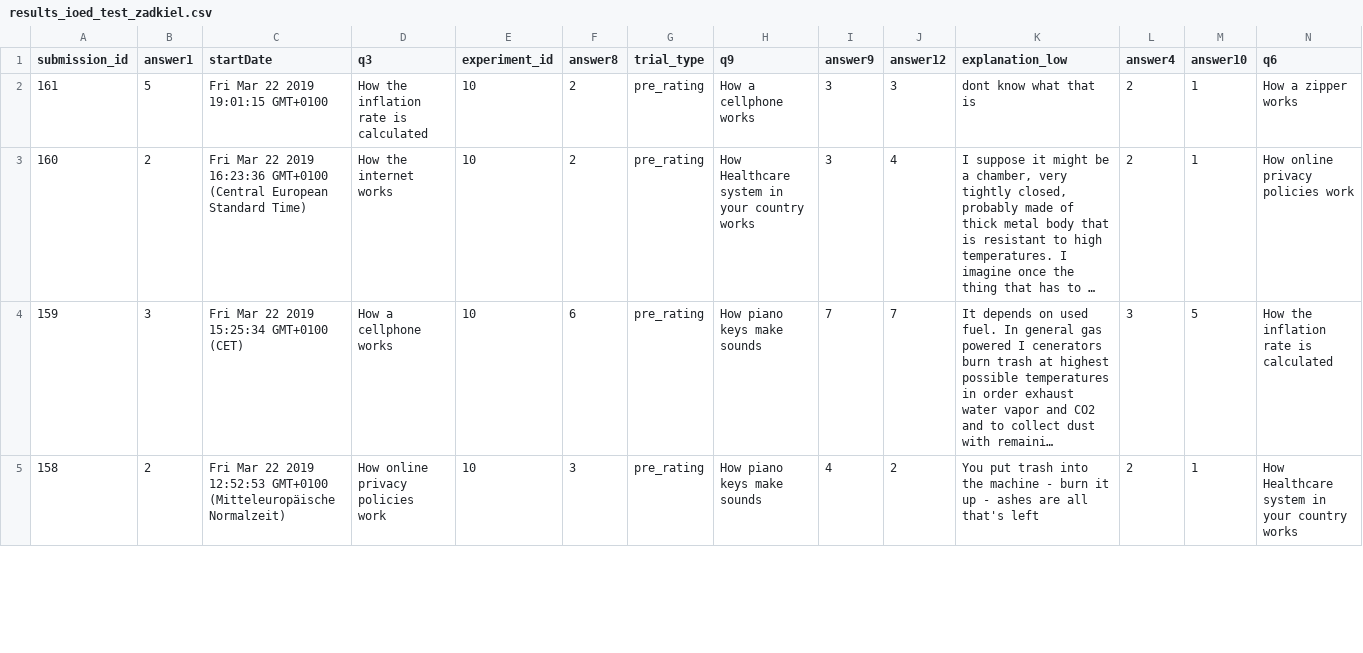
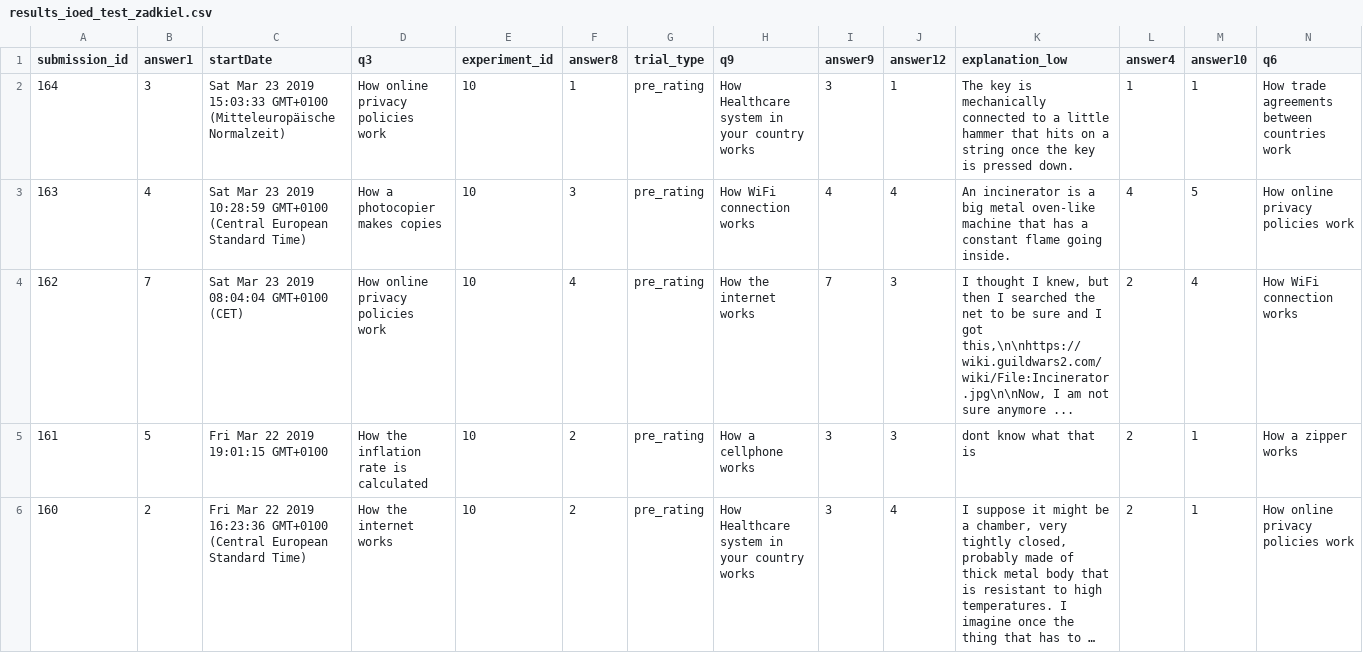
Before and after one commit to zzuluagarend/final_project_BDACM, a CSV file: IOED/results_ioed_test_zadkiel.csv, drawn as a sheet; only a part is shown; the shorter side is filled out with more unchanged rows; long unchanged cells end in …; rows hold the shown columns only; the diff names each change by its address in the sheet, - before the commit and + after, or states it on an @@ line.

```diff
--- a/IOED/results_ioed_test_zadkiel.csv
+++ b/IOED/results_ioed_test_zadkiel.csv
+row 2: 164 | 3 | Sat Mar 23 2019 15:03:33 GMT+0100 (Mitteleuropäische Normalzeit) | How online privacy policies work | 10 | 1 | pre_rating | How Healthcare system in your country works | 3 | 1 | The key is mechanically connected to a little hammer that hits on a string once the key is pressed down. | 1 | 1 | How trade agreements between countries work
+row 3: 163 | 4 | Sat Mar 23 2019 10:28:59 GMT+0100 (Central European Standard Time) | How a photocopier makes copies | 10 | 3 | pre_rating | How WiFi connection works | 4 | 4 | An incinerator is a big metal oven-like machine that has a constant flame going inside. | 4 | 5 | How online privacy policies work
+row 4: 162 | 7 | Sat Mar 23 2019 08:04:04 GMT+0100 (CET) | How online privacy policies work | 10 | 4 | pre_rating | How the internet works | 7 | 3 | I thought I knew, but then I searched the net to be sure and I got this,\n\nhttps://wiki.guildwars2.com/wiki/File:Incinerator.jpg\n\nNow, I am not sure anymore ... | 2 | 4 | How WiFi connection works
```
Also changed, not shown: 1 other file.
